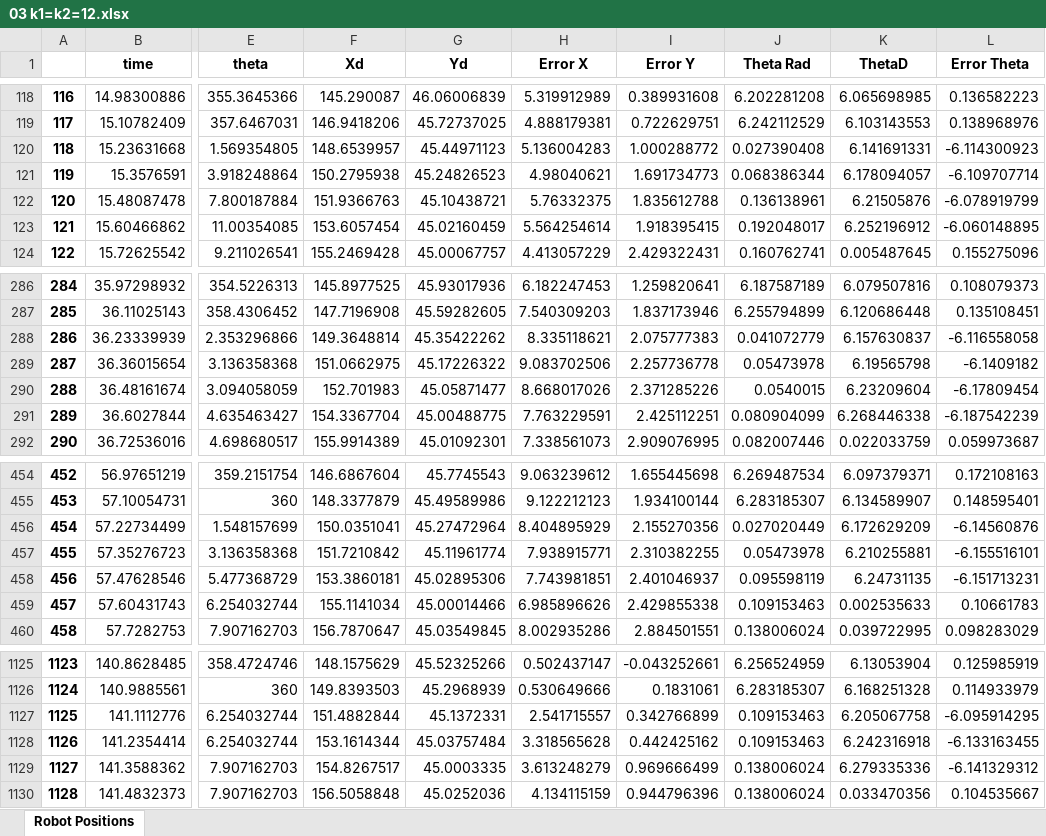
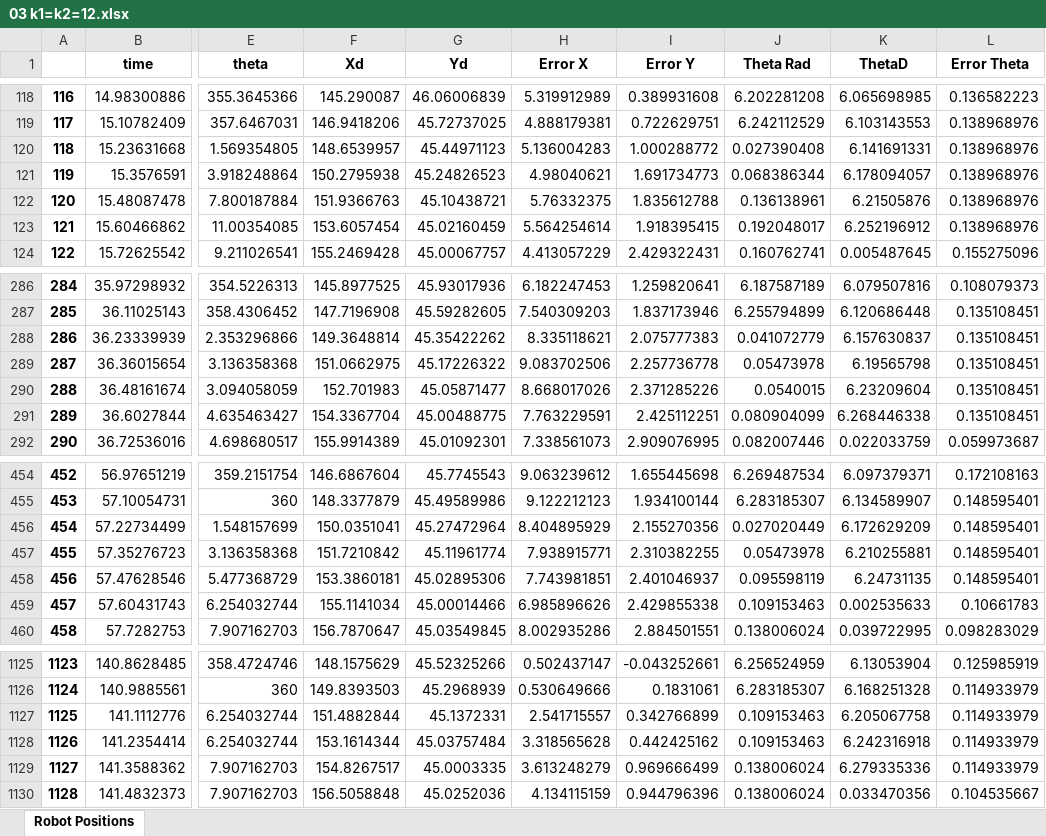
Before and after one commit to alisafarzade/TrajectoryTracking, an Excel workbook: Python/01 On MCU/07 Circle radius 45/recordings/03 k1=k2=12.xlsx, sheet Robot Positions, drawn as a sheet; only a part is shown, gaps mark what is left out; values as stored, in another font and other column widths than the file's, no borders; charts and pictures not drawn; the diff covers the shown part only; the diff names each change by its address in the sheet, - before the commit and + after, or states it on an @@ line.

```diff
--- a/Python/01 On MCU/07 Circle radius 45/recordings/03 k1=k2=12.xlsx (sheet Robot Positions)
+++ b/Python/01 On MCU/07 Circle radius 45/recordings/03 k1=k2=12.xlsx (sheet Robot Positions)
-L120 (Error Theta): -6.114300923
+L120 (Error Theta): 0.138968976
-L121 (Error Theta): -6.109707714
+L121 (Error Theta): 0.138968976
-L122 (Error Theta): -6.078919799
+L122 (Error Theta): 0.138968976
-L123 (Error Theta): -6.060148895
+L123 (Error Theta): 0.138968976
-L288 (Error Theta): -6.116558058
+L288 (Error Theta): 0.135108451
-L289 (Error Theta): -6.1409182
+L289 (Error Theta): 0.135108451
-L290 (Error Theta): -6.17809454
+L290 (Error Theta): 0.135108451
-L291 (Error Theta): -6.187542239
+L291 (Error Theta): 0.135108451
-L456 (Error Theta): -6.14560876
+L456 (Error Theta): 0.148595401
-L457 (Error Theta): -6.155516101
+L457 (Error Theta): 0.148595401
-L458 (Error Theta): -6.151713231
+L458 (Error Theta): 0.148595401
-L1127 (Error Theta): -6.095914295
+L1127 (Error Theta): 0.114933979
-L1128 (Error Theta): -6.133163455
+L1128 (Error Theta): 0.114933979
-L1129 (Error Theta): -6.141329312
+L1129 (Error Theta): 0.114933979
```
Also changed, not shown: 9 edited cells elsewhere in this sheet, charts or pictures, 56 other files.
